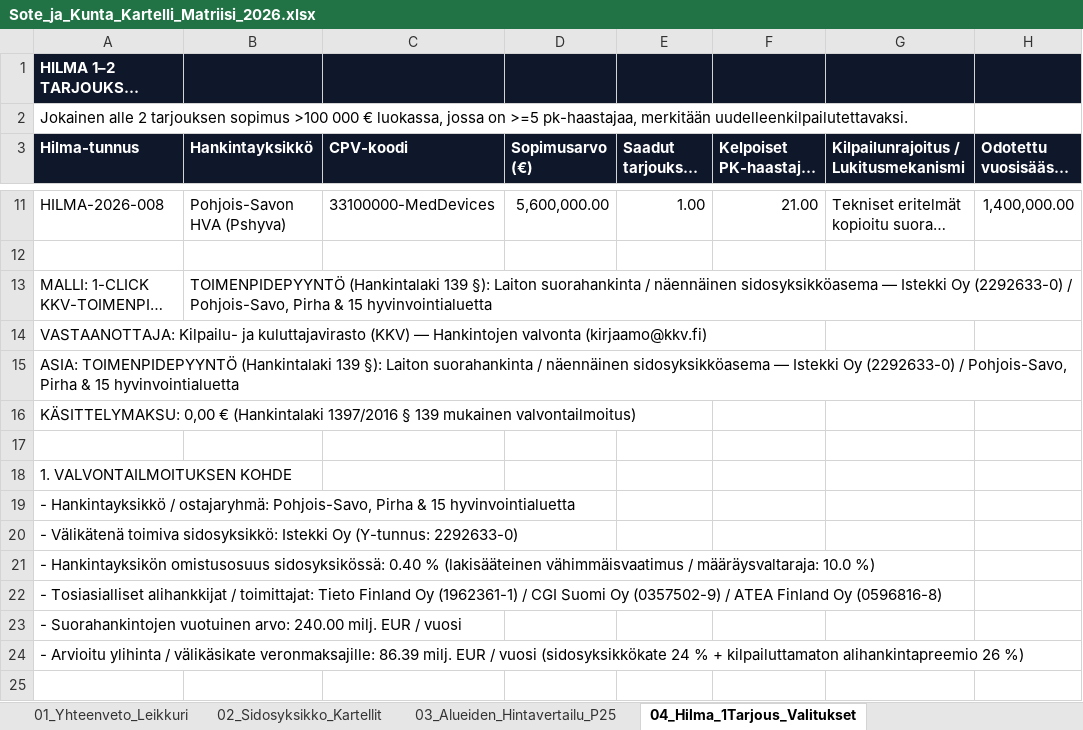
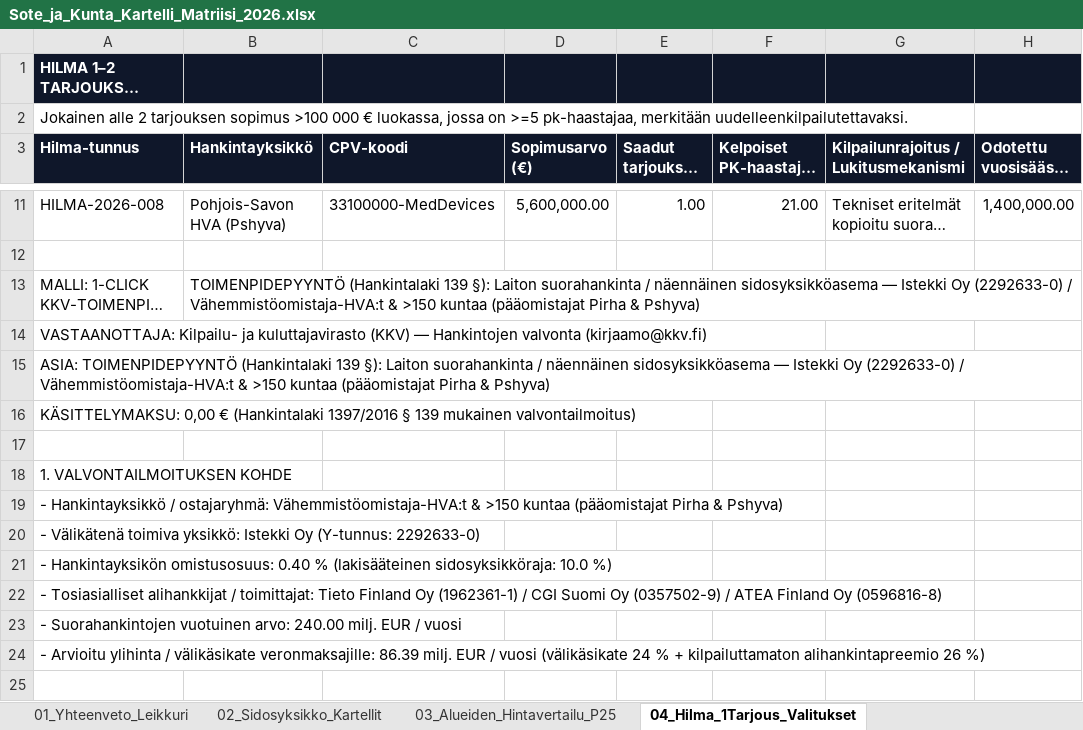
Before and after one commit to libertaari-suomalainen/kartelli-tutka, an Excel workbook: dist/Sote_ja_Kunta_Kartelli_Matriisi_2026.xlsx, sheet 04_Hilma_1Tarjous_Valitukset, drawn as a sheet; only a part is shown, gaps mark what is left out; long unchanged cells end in …; values as stored, in another font and other column widths than the file's, no borders; the diff covers the shown part only; the diff names each change by its address in the sheet, - before the commit and + after, or states it on an @@ line.

Commit message:
Apply 4-LLM adversarial peer-review fact-checks, Modulo-11 Y-tunnus validation & legal citations

```diff
--- a/dist/Sote_ja_Kunta_Kartelli_Matriisi_2026.xlsx (sheet 04_Hilma_1Tarjous_Valitukset)
+++ b/dist/Sote_ja_Kunta_Kartelli_Matriisi_2026.xlsx (sheet 04_Hilma_1Tarjous_Valitukset)
-B13 (Hankintayksikkö): …(2292633-0) / Pohjois-Savo, Pirha & 15 hyvinvointialuetta
+B13 (Hankintayksikkö): …(2292633-0) / Vähemmistöomistaja-HVA:t & >150 kuntaa (pääomistajat Pirha & Pshyva)
-A15 (Hilma-tunnus): …(2292633-0) / Pohjois-Savo, Pirha & 15 hyvinvointialuetta
+A15 (Hilma-tunnus): …(2292633-0) / Vähemmistöomistaja-HVA:t & >150 kuntaa (pääomistajat Pirha & Pshyva)
-A19 (Hilma-tunnus): …/ ostajaryhmä: Pohjois-Savo, Pirha & 15 hyvinvointialuetta
+A19 (Hilma-tunnus): …/ ostajaryhmä: Vähemmistöomistaja-HVA:t & >150 kuntaa (pääomistajat Pirha & Pshyva)
-A20 (Hilma-tunnus): …Välikätenä toimiva sidosyksikkö: Istekki Oy…
+A20 (Hilma-tunnus): …Välikätenä toimiva yksikkö: Istekki Oy…
-A21 (Hilma-tunnus): - Hankintayksikön omistusosuus sidosyksikössä: 0.40 % (lakisääteinen vähimmäisvaatimus / määräysvaltaraja: 10.0 %)
+A21 (Hilma-tunnus): - Hankintayksikön omistusosuus: 0.40 % (lakisääteinen sidosyksikköraja: 10.0 %)
-A24 (Hilma-tunnus): …/ vuosi (sidosyksikkökate 24 %…
+A24 (Hilma-tunnus): …/ vuosi (välikäsikate 24 %…
```
Also changed, not shown: 5 edited cells elsewhere in this sheet, sheet 02_Sidosyksikko_Kartellit, 8 other files.
